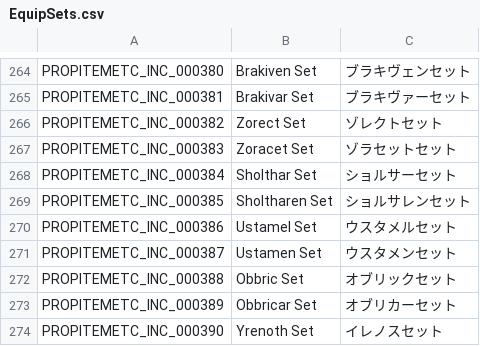
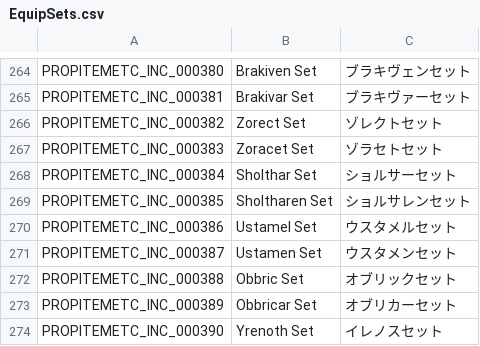
Before and after one commit to rica-augur/Flyff-Universe-Translations, a CSV file: Japanese/EquipSets.csv, drawn as a sheet; only a part is shown, gaps mark what is left out.

```diff
--- a/Japanese/EquipSets.csv
+++ b/Japanese/EquipSets.csv
@@ -266,3 +266,3 @@ PROPITEMETC_INC_000381,Brakivar Set,ブラキヴァーセット
 PROPITEMETC_INC_000382,Zorect Set,ゾレクトセット
-PROPITEMETC_INC_000383,Zoracet Set,ゾラセットセット
+PROPITEMETC_INC_000383,Zoracet Set,ゾラセトセット
 PROPITEMETC_INC_000384,Sholthar Set,ショルサーセット
```
Also changed, not shown: 2 other files.
